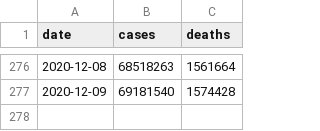
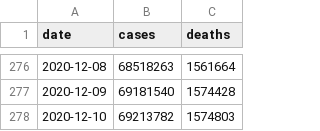
Before and after one commit to covid-open-data/xform-casecount-wom, a CSV file: output/global.csv, drawn as a sheet; only a part is shown, gaps mark what is left out.

```diff
--- a/output/global.csv
+++ b/output/global.csv
@@ -277 +277,2 @@ date,cases,deaths
 2020-12-09,69181540,1574428
+2020-12-10,69213782,1574803
```
Also changed, not shown: output/continents.csv, output/who_regions.csv, 2 other files.
